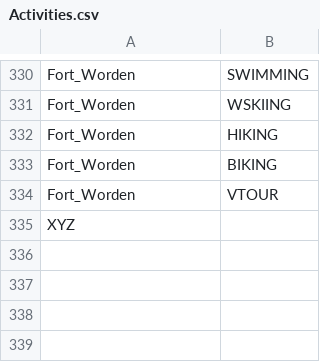
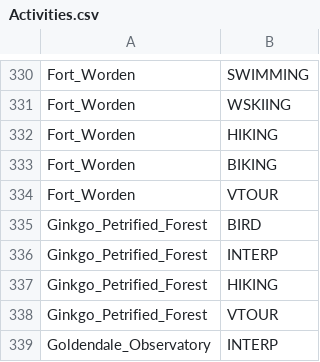
Before and after one commit to WSPF/SeattleGiveCamp, a CSV file: Activities.csv, drawn as a sheet; only a part is shown, gaps mark what is left out.

Commit message:
Added Ginko State Park activities

```diff
--- a/Activities.csv
+++ b/Activities.csv
@@ -334,2 +334,6 @@ Fort_Worden,BIKING
 Fort_Worden,VTOUR
-XYZ
+Ginkgo_Petrified_Forest,BIRD
+Ginkgo_Petrified_Forest,INTERP
+Ginkgo_Petrified_Forest,HIKING
+Ginkgo_Petrified_Forest,VTOUR
+Goldendale_Observatory,INTERP
```
